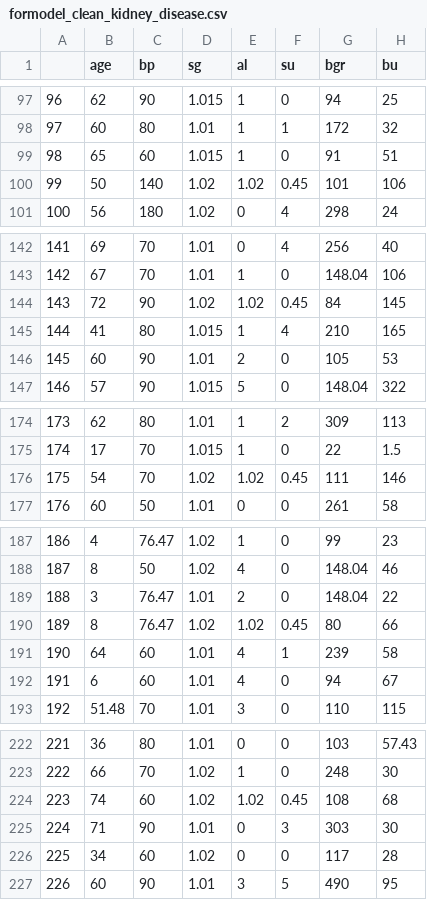
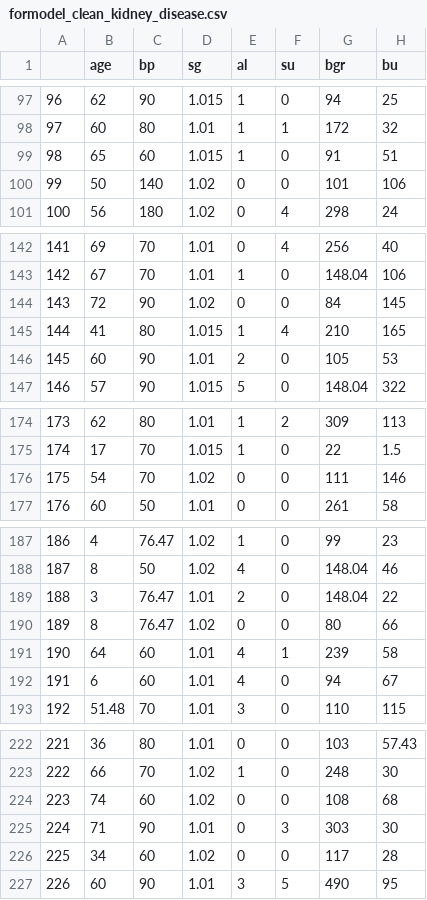
Before and after one commit to Naomi-Yamaguchi1/5300-Group-Project, a CSV file: data/clean_data/formodel_clean_kidney_disease.csv, drawn as a sheet; only a part is shown, gaps mark what is left out; the diff covers the shown part only; the diff names each change by its address in the sheet, - before the commit and + after, or states it on an @@ line.

```diff
--- a/data/clean_data/formodel_clean_kidney_disease.csv
+++ b/data/clean_data/formodel_clean_kidney_disease.csv
-E100 (al): 1.02
+E100 (al): 0
-F100 (su): 0.45
+F100 (su): 0
-E144 (al): 1.02
+E144 (al): 0
-F144 (su): 0.45
+F144 (su): 0
-E176 (al): 1.02
+E176 (al): 0
-F176 (su): 0.45
+F176 (su): 0
-E190 (al): 1.02
+E190 (al): 0
-F190 (su): 0.45
+F190 (su): 0
-E224 (al): 1.02
+E224 (al): 0
-F224 (su): 0.45
+F224 (su): 0
```
Also changed, not shown: 85 edited cells elsewhere in this file, data/clean_data/clean_kidney_disease.csv, 2 other files.
